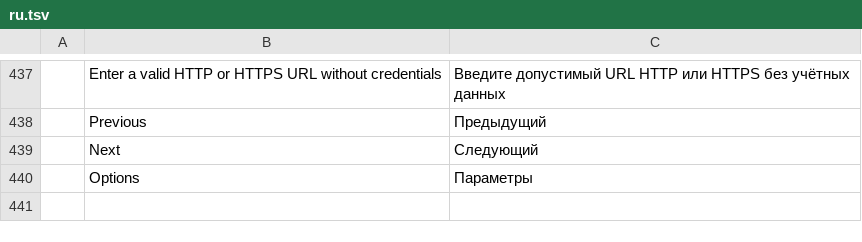
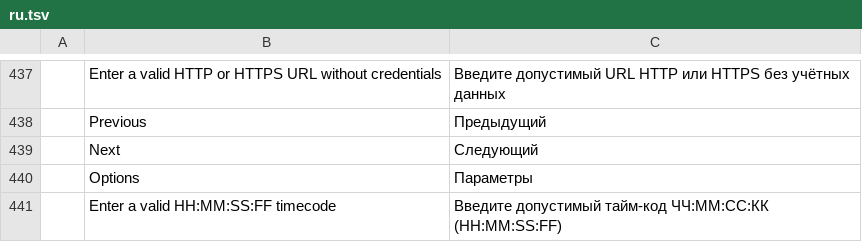
Before and after one commit to FredApps/filmcraft, a TSV file: crates/ui-egui/src/i18n/ru.tsv, drawn as a sheet; only a part is shown, gaps mark what is left out; the diff names each change by its address in the sheet, - before the commit and + after, or states it on an @@ line.

```diff
--- a/crates/ui-egui/src/i18n/ru.tsv
+++ b/crates/ui-egui/src/i18n/ru.tsv
+row 441:  | Enter a valid HH:MM:SS:FF timecode | Введите допустимый тайм-код ЧЧ:ММ:СС:КК (HH:MM:SS:FF)
```
Also changed, not shown: crates/ui-egui/src/i18n/de.tsv, crates/ui-egui/src/i18n/es.tsv, 16 other files.
